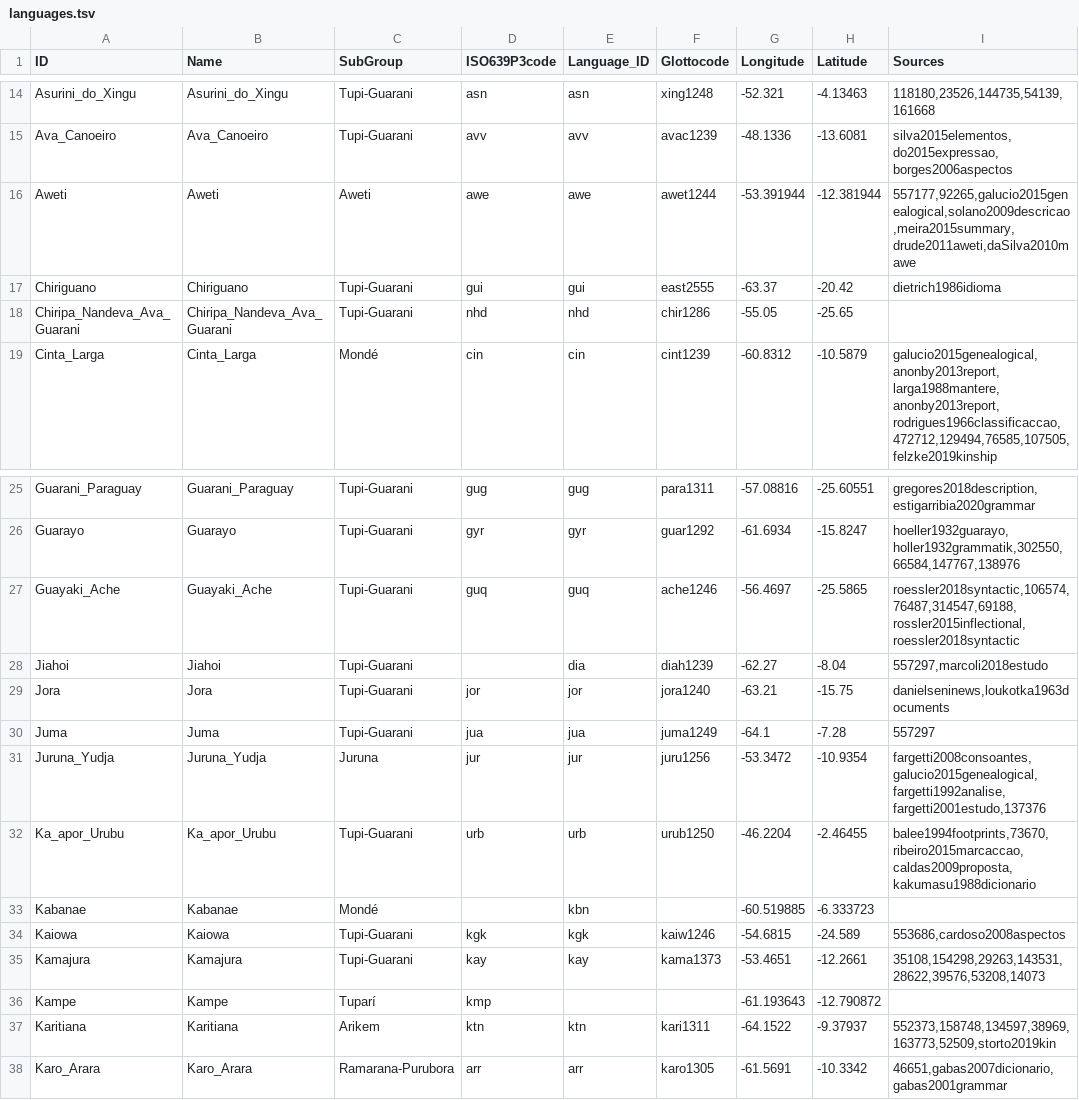
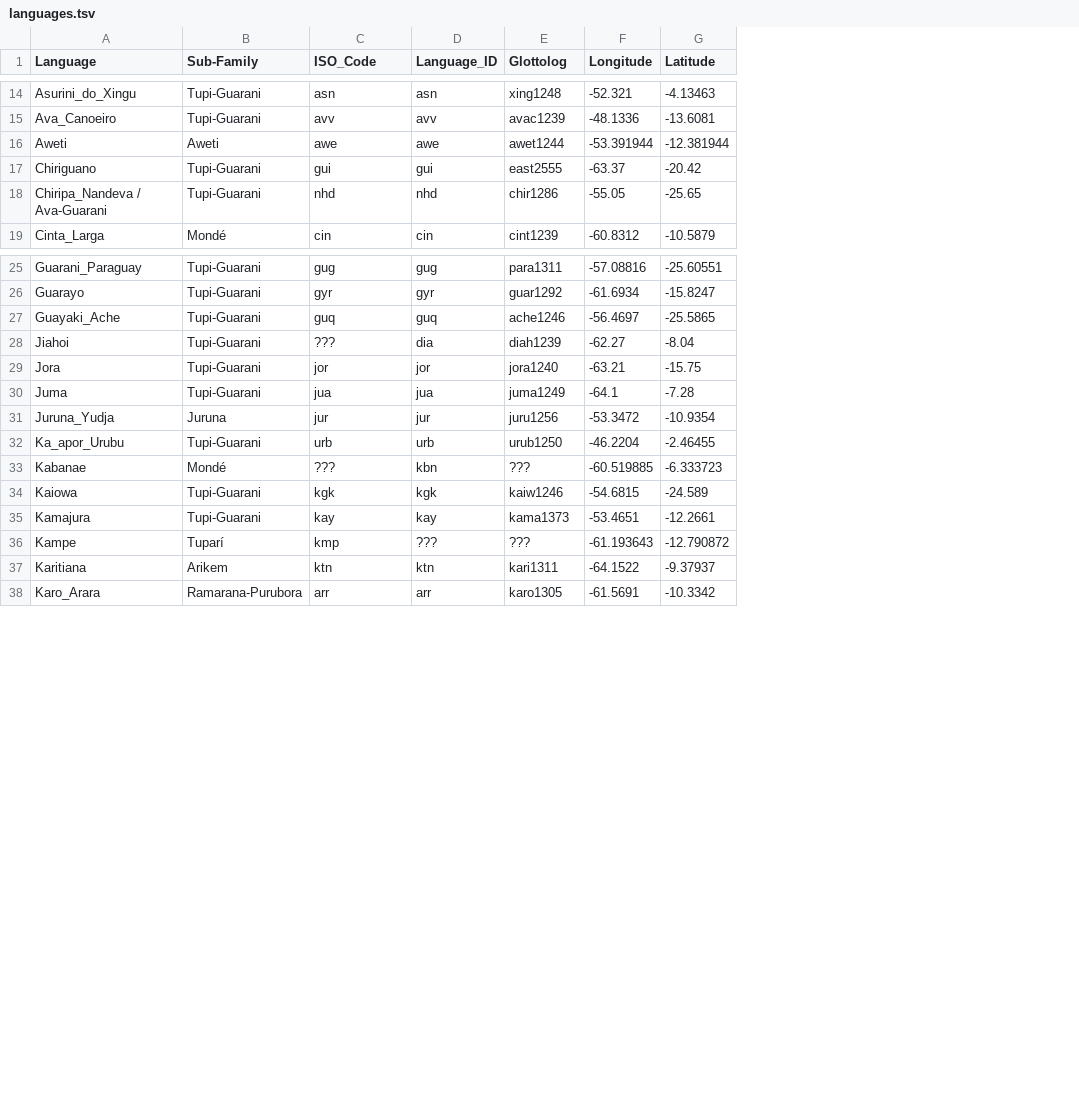
Before and after one commit to tupian-language-resources/tuled, a TSV file: etc/languages.tsv, drawn as a sheet; only a part is shown, gaps mark what is left out; removed rows and columns are numbered as before the commit, all else as after; the diff covers the shown part only; the diff names each change by its address in the sheet, - before the commit and + after, or states it on an @@ line.

Commit message:
Update
New languages, new concepts

```diff
--- a/etc/languages.tsv
+++ b/etc/languages.tsv
-column B (Name), rows 14-19: Asurini_do_Xingu | Ava_Canoeiro | Aweti | Chiriguano | Chiripa_Nandeva_Ava_Guarani | Cinta_Larga; rows 25-38: Guarani_Paraguay | Guarayo | Guayaki_Ache | Jiahoi | Jora | Juma | Juruna_Yudja | Ka_apor_Urubu | Kabanae | Kaiowa | Kamajura | Kampe | Karitiana | Karo_Arara
-column I (Sources), rows 14-19: 118180,23526,144735,54139,161668 | silva2015elementos,do2015expressao,borges2006aspectos | 557177,92265,galucio2015genealogical,solano2009descricao,meira2015summary,drude2011aweti,daSilva2010mawe | dietrich1986idioma |  | galucio2015genealogical,anonby2013report,larga1988mantere,anonby2013report,rodrigues1966classificaccao,472712,129494,76585,107505,felzke2019kinship; rows 25-38: gregores2018description,estigarribia2020grammar | hoeller1932guarayo,holler1932grammatik,302550,66584,147767,138976 | roessler2018syntactic,106574,76487,314547,69188,rossler2015inflectional,roessler2018syntactic | 557297,marcoli2018estudo | danielseninews,loukotka1963documents | 557297 | fargetti2008consoantes,galucio2015genealogical,fargetti1992analise,fargetti2001estudo,137376 | balee1994footprints,73670,ribeiro2015marcaccao,caldas2009proposta,kakumasu1988dicionario |  | 553686,cardoso2008aspectos | 35108,154298,29263,143531,28622,39576,53208,14073 |  | 552373,158748,134597,38969,163773,52509,storto2019kin | 46651,gabas2007dicionario,gabas2001grammar
-A1: ID
+A1: Language
-B1: SubGroup
+B1: Sub-Family
-C1: ISO639P3code
+C1: ISO_Code
-E1: Glottocode
+E1: Glottolog
-A18 (Language): Chiripa_Nandeva_Ava_Guarani
+A18 (Language): Chiripa_Nandeva / Ava-Guarani
-C28 (ISO_Code): (empty)
+C28 (ISO_Code): ???
-C33 (ISO_Code): (empty)
+C33 (ISO_Code): ???
-E33 (Glottolog): (empty)
+E33 (Glottolog): ???
-D36 (Language_ID): (empty)
+D36 (Language_ID): ???
-E36 (Glottolog): (empty)
+E36 (Glottolog): ???
```
Also changed, not shown: 2 added rows and 13 edited cells elsewhere in this file, etc/concepts.tsv, 2 other files.
